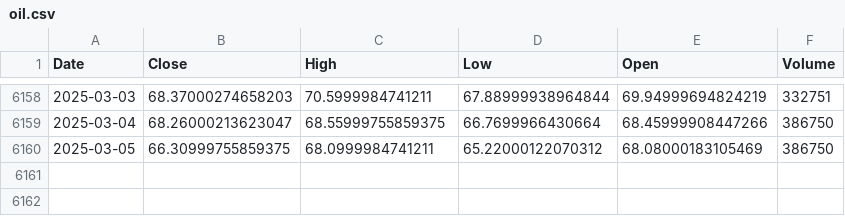
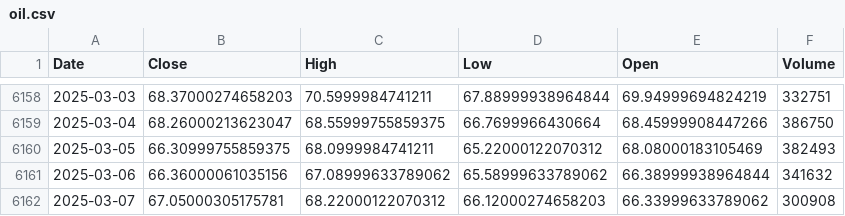
Before and after one commit to zihaozeng0021/currency-exchange-rate-forecasting, a CSV file: data/raw/oil.csv, drawn as a sheet; only a part is shown, gaps mark what is left out.

```diff
--- a/data/raw/oil.csv
+++ b/data/raw/oil.csv
@@ -6159,2 +6159,4 @@ Date,Close,High,Low,Open,Volume
 2025-03-04,68.26000213623047,68.55999755859375,66.7699966430664,68.45999908447266,386750
-2025-03-05,66.30999755859375,68.0999984741211,65.22000122070312,68.08000183105469,386750
+2025-03-05,66.30999755859375,68.0999984741211,65.22000122070312,68.08000183105469,382493
+2025-03-06,66.36000061035156,67.08999633789062,65.58999633789062,66.38999938964844,341632
+2025-03-07,67.05000305175781,68.22000122070312,66.12000274658203,66.33999633789062,300908
```
Also changed, not shown: data/raw/ftse.csv, data/raw/gold.csv, 7 other files.
